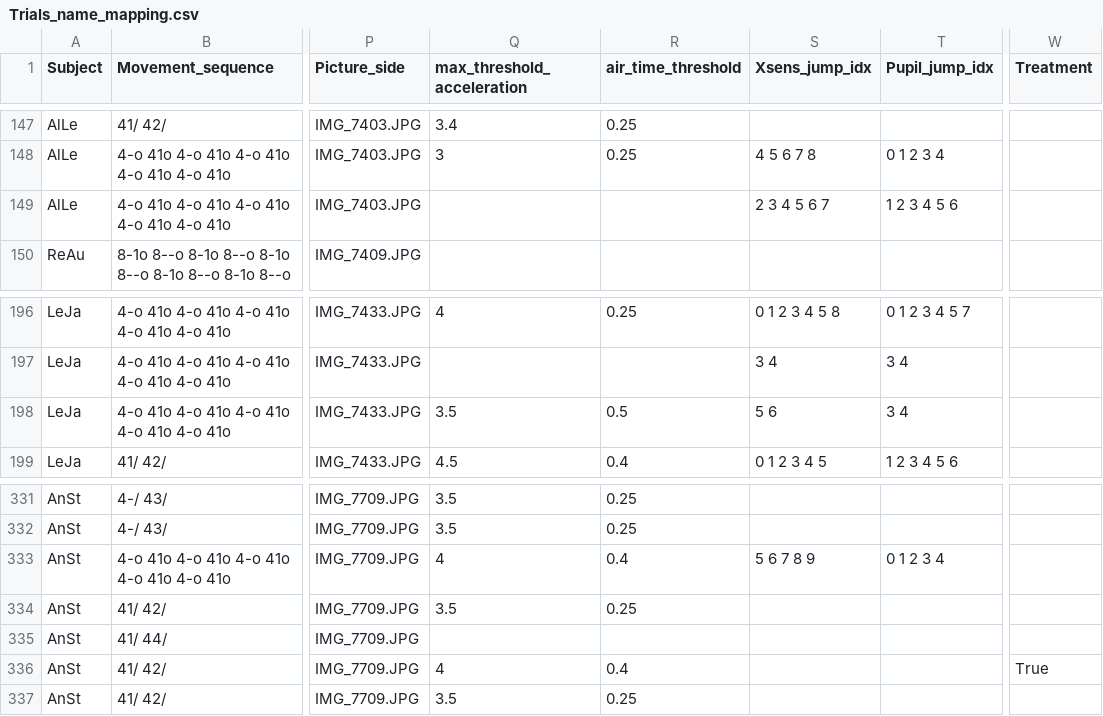
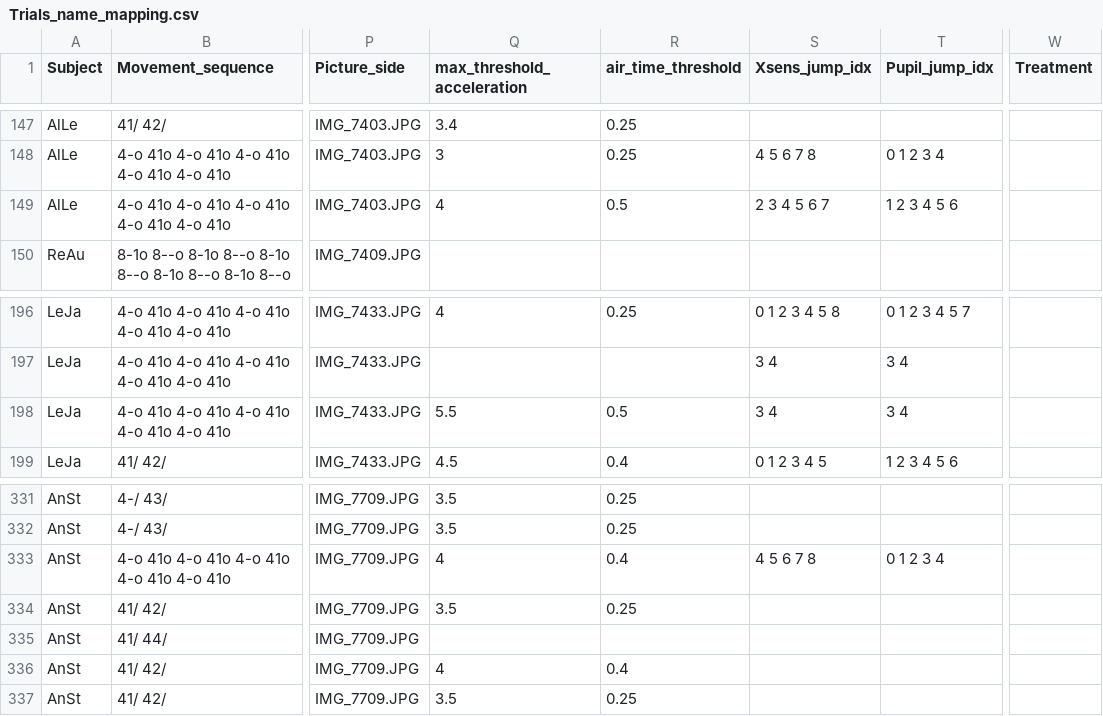
Before and after one commit to Infa60/Trampoline_EyeTracking_IMUs, a CSV file: Trials_name_mapping.csv, drawn as a sheet; only a part is shown, gaps mark what is left out; the diff covers the shown part only; the diff names each change by its address in the sheet, - before the commit and + after, or states it on an @@ line.

```diff
--- a/Trials_name_mapping.csv
+++ b/Trials_name_mapping.csv
-Q149 (max_threshold_acceleration): (empty)
+Q149 (max_threshold_acceleration): 4
-R149 (air_time_threshold): (empty)
+R149 (air_time_threshold): 0.5
-Q198 (max_threshold_acceleration): 3.5
+Q198 (max_threshold_acceleration): 5.5
-S198 (Xsens_jump_idx): 5 6
+S198 (Xsens_jump_idx): 3 4
-S333 (Xsens_jump_idx): 5 6 7 8 9
+S333 (Xsens_jump_idx): 4 5 6 7 8
-W336 (Treatment): True
+W336 (Treatment): (empty)
```
Also changed, not shown: 25 edited cells elsewhere in this file, 2 other files.
